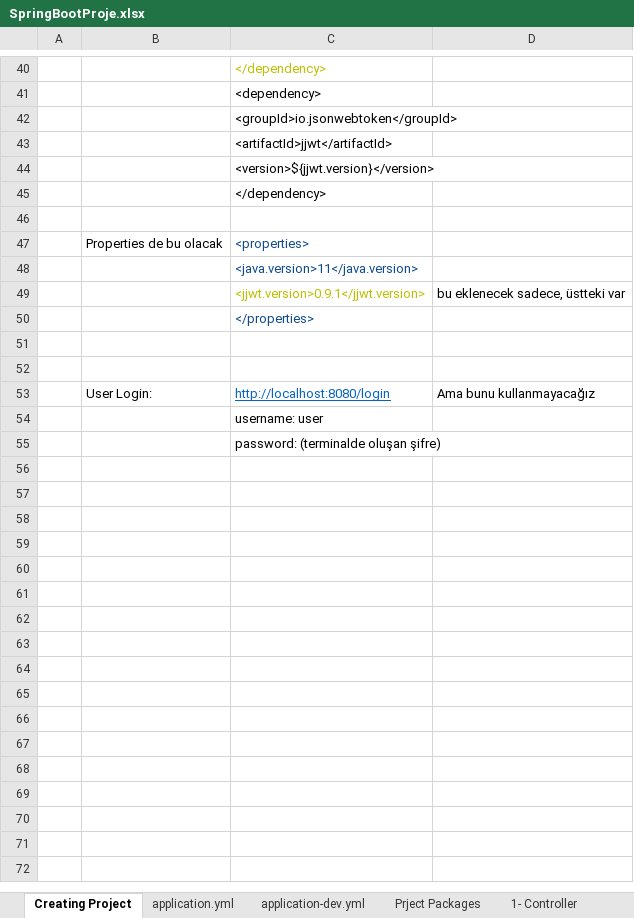
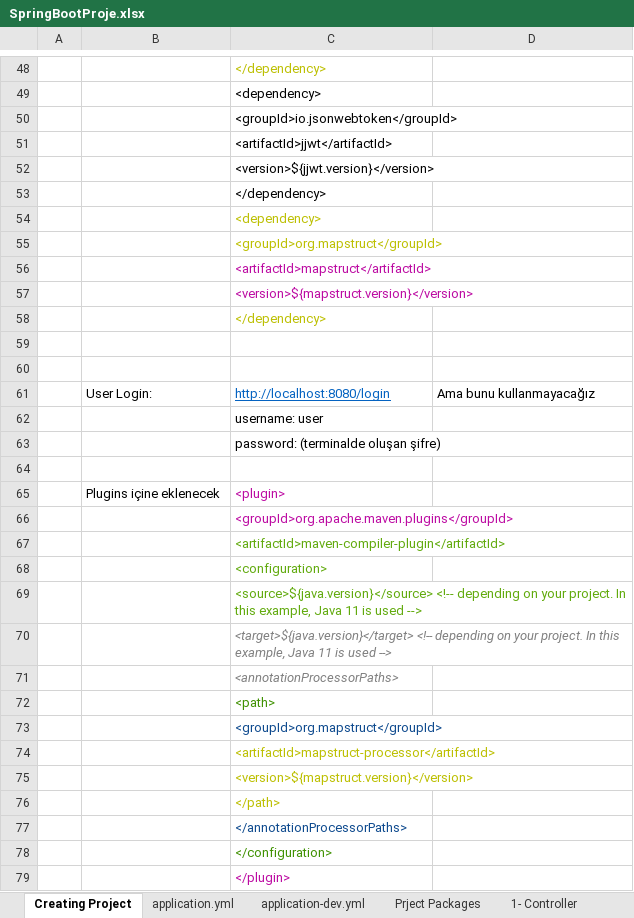
Before and after one commit to javafadu/Spring_Boot_Car_Rental_Back-end_Project-Sample, an Excel workbook: SpringBootProje.xlsx, sheet Creating Project, drawn as a sheet; only a part is shown, gaps mark what is left out; values as stored, in another font and other column widths than the file's, no borders; addresses are those after the commit; the diff covers the shown part only; the diff names each change by its address in the sheet, - before the commit and + after, or states it on an @@ line.

```diff
--- a/SpringBootProje.xlsx (sheet Creating Project)
+++ b/SpringBootProje.xlsx (sheet Creating Project)
-C54: (empty)
+C54: <dependency>
@@ row 47 moved to row 33: Properties de bu olacak @@
-C55: <java.version>11</java.version>
+C55: <groupId>org.mapstruct</groupId>
-C55 text colour: #0E4A8E
+C55 text colour: #BCBF01
@@ row 49 moved to row 35: <jjwt.version>0.9.1</jjwt.version> @@
-C56: </properties>
+C56: <artifactId>mapstruct</artifactId>
-C56 text colour: #0E4A8E
+C56 text colour: #BC0BA2
+row 57:  |  | <version>${mapstruct.version}</version>
+row 58:  |  | </dependency>
+row 64: (empty)
+row 65:  | Plugins içine eklenecek | <plugin>
+row 66:  |  | <groupId>org.apache.maven.plugins</groupId>
+row 67:  |  | <artifactId>maven-compiler-plugin</artifactId>
+row 68:  |  | <configuration>
+row 69:  |  | <source>${java.version}</source> <!-- depending on your project. In this example, Java 11 is used -->
+row 70:  |  | <target>${java.version}</target> <!-- depending on your project. In this example, Java 11 is used -->
+row 71:  |  | <annotationProcessorPaths>
+row 72:  |  | <path>
+row 73:  |  | <groupId>org.mapstruct</groupId>
+row 74:  |  | <artifactId>mapstruct-processor</artifactId>
+row 75:  |  | <version>${mapstruct.version}</version>
+row 76:  |  | </path>
+row 77:  |  | </annotationProcessorPaths>
+row 78:  |  | </configuration>
+row 79:  |  | </plugin>
```
Also changed, not shown: 6 added rows elsewhere in this sheet, 18 other files.
